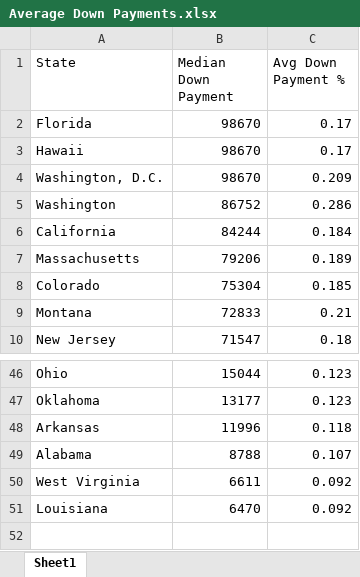
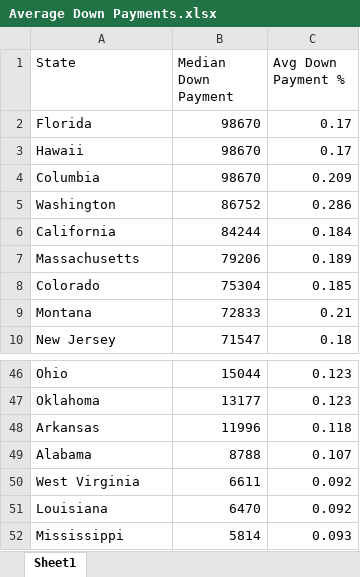
Before and after one commit to pconnell/HousingMarket, an Excel workbook: Average Down Payments.xlsx, sheet Sheet1, drawn as a sheet; only a part is shown, gaps mark what is left out; values as stored, in another font and other column widths than the file's, no borders; the diff names each change by its address in the sheet, - before the commit and + after, or states it on an @@ line.

Commit message:
Missed a row

```diff
--- a/Average Down Payments.xlsx (sheet Sheet1)
+++ b/Average Down Payments.xlsx (sheet Sheet1)
-A4 (State): Washington, D.C.
+A4 (State): Columbia
+row 52: Mississippi | 5814 | 0.093
```
